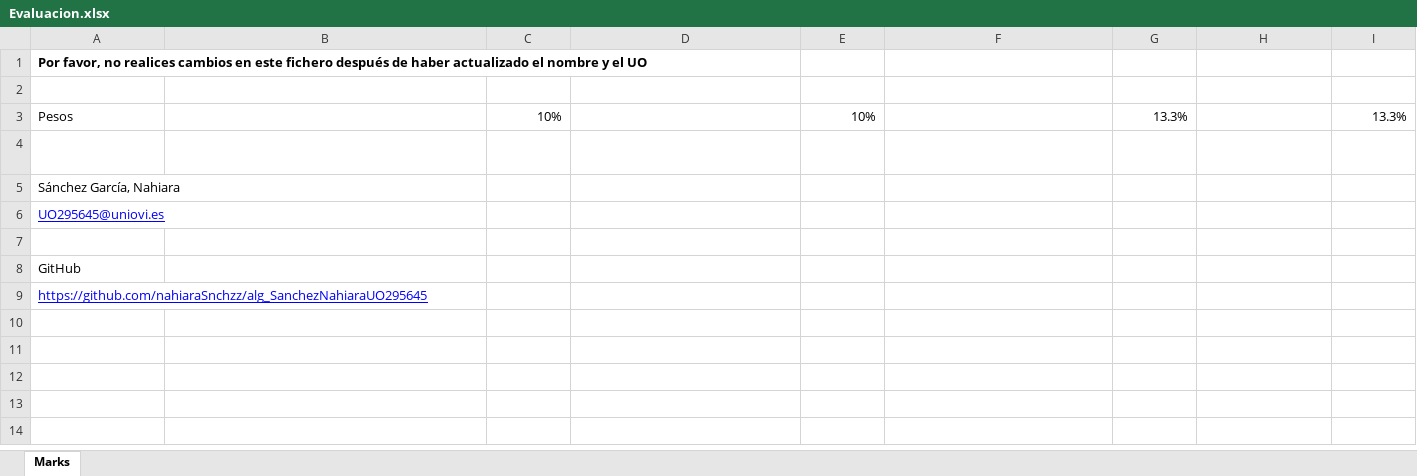
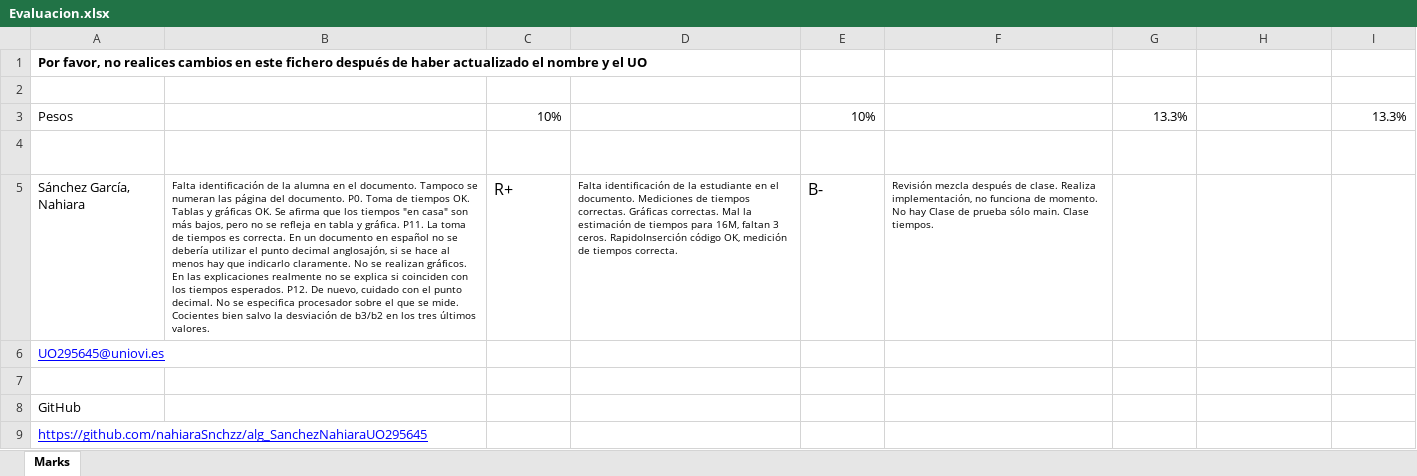
Before and after one commit to nahiaraSnchzz/alg_SanchezNahiaraUO295645, an Excel workbook: Evaluacion.xlsx, sheet Marks, drawn as a sheet; only a part is shown; values as stored, in another font and other column widths than the file's, no borders; table styles not drawn; the diff names each change by its address in the sheet, - before the commit and + after, or states it on an @@ line.

Commit message:
Evaluación prácticas 1 y 2 y revisión 3

```diff
--- a/Evaluacion.xlsx (sheet Marks)
+++ b/Evaluacion.xlsx (sheet Marks)
-B5: (empty)
+B5: Falta identificación de la alumna en el documento. Tampoco se numeran las página del documento. P0. Toma de tiempos OK. Tablas y gráficas OK. Se afirma que los tiempos "en casa" son más bajos, pero no se refleja en tabla y gráfica. P11. La toma de tiempos es correcta. En un documento en español no se debería utilizar el punto decimal anglosajón, si se hace al menos hay que indicarlo claramente. No se realizan gráficos. En las explicaciones realmente no se explica si coinciden con los tiempos esperados. P12. De nuevo, cuidado con el punto decimal. No se especifica procesador sobre el que se mide. Cocientes bien salvo la desviación de b3/b2 en los tres últimos valores.
-C5: (empty)
+C5: R+
-D5: (empty)
+D5: Falta identificación de la estudiante en el documento. Mediciones de tiempos correctas. Gráficas correctas. Mal la estimación de tiempos para 16M, faltan 3 ceros. RapidoInserción código OK, medición de tiempos correcta.
-E5: (empty)
+E5: B-
-F5: (empty)
+F5: Revisión mezcla después de clase. Realiza implementación, no funciona de momento. No hay Clase de prueba sólo main. Clase tiempos.
```
